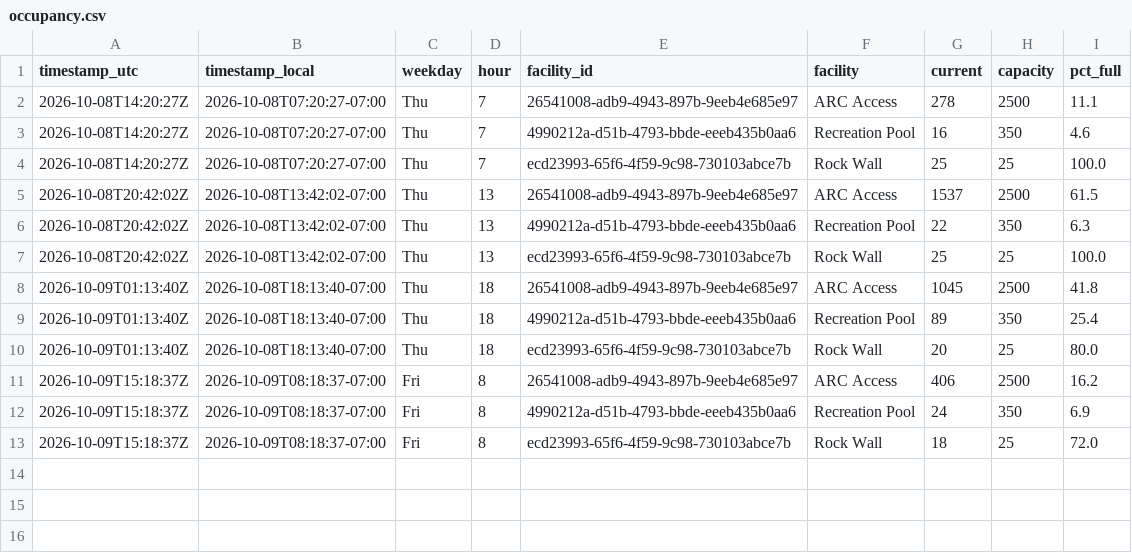
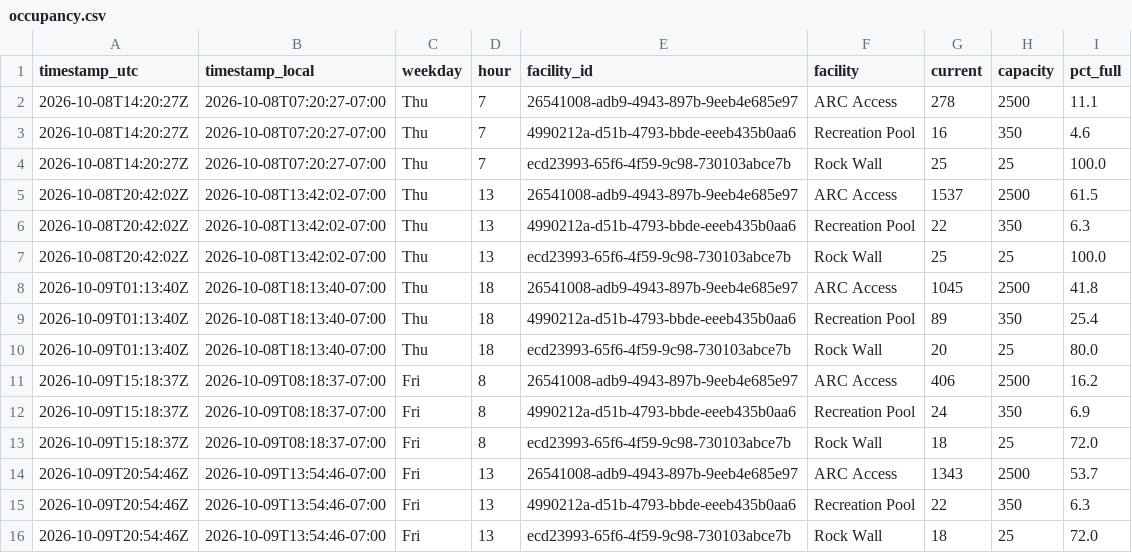
Before and after one commit to ZeBestCoder/UC-Davis-gym-busyness-tracker, a CSV file: data/occupancy.csv, drawn as a sheet.

```diff
--- a/data/occupancy.csv
+++ b/data/occupancy.csv
@@ -13 +13,4 @@ timestamp_utc,timestamp_local,weekday,hour,facility_id,facility,current,capacity
 2026-10-09T15:18:37Z,2026-10-09T08:18:37-07:00,Fri,8,ecd23993-65f6-4f59-9c98-730103abce7b,Rock Wall,18,25,72.0
+2026-10-09T20:54:46Z,2026-10-09T13:54:46-07:00,Fri,13,26541008-adb9-4943-897b-9eeb4e685e97,ARC Access,1343,2500,53.7
+2026-10-09T20:54:46Z,2026-10-09T13:54:46-07:00,Fri,13,4990212a-d51b-4793-bbde-eeeb435b0aa6,Recreation Pool,22,350,6.3
+2026-10-09T20:54:46Z,2026-10-09T13:54:46-07:00,Fri,13,ecd23993-65f6-4f59-9c98-730103abce7b,Rock Wall,18,25,72.0
```
